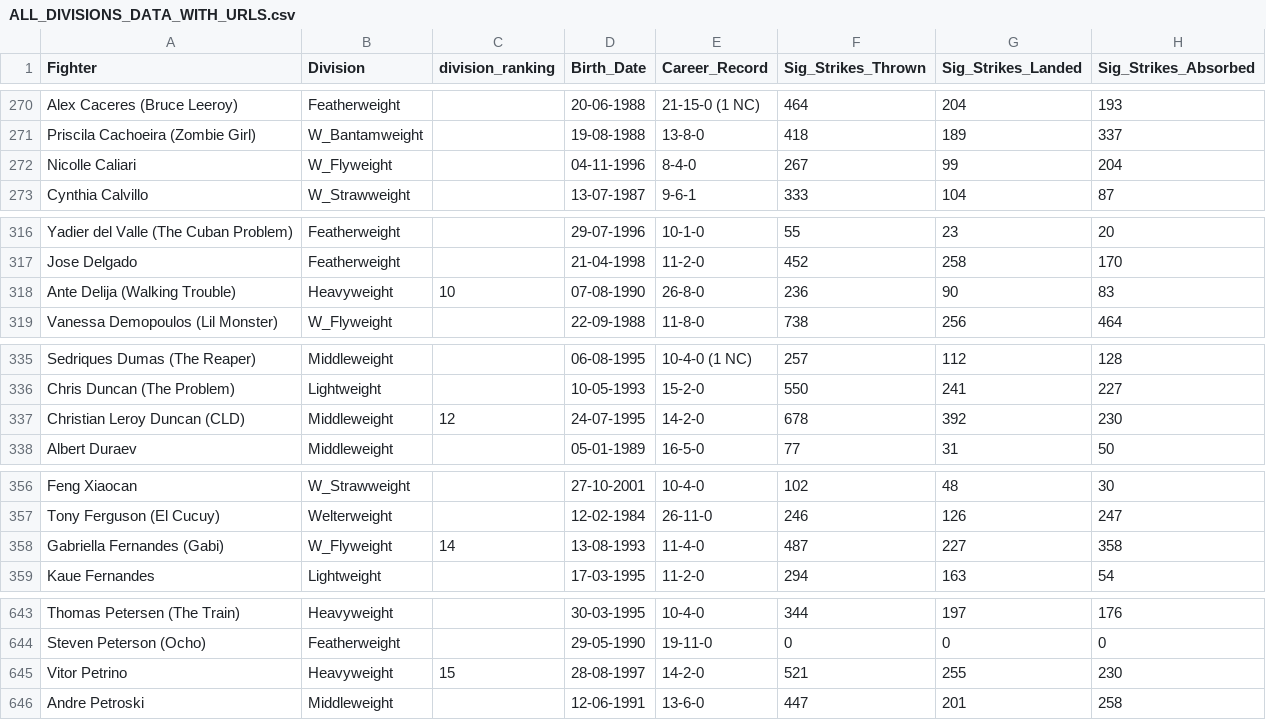
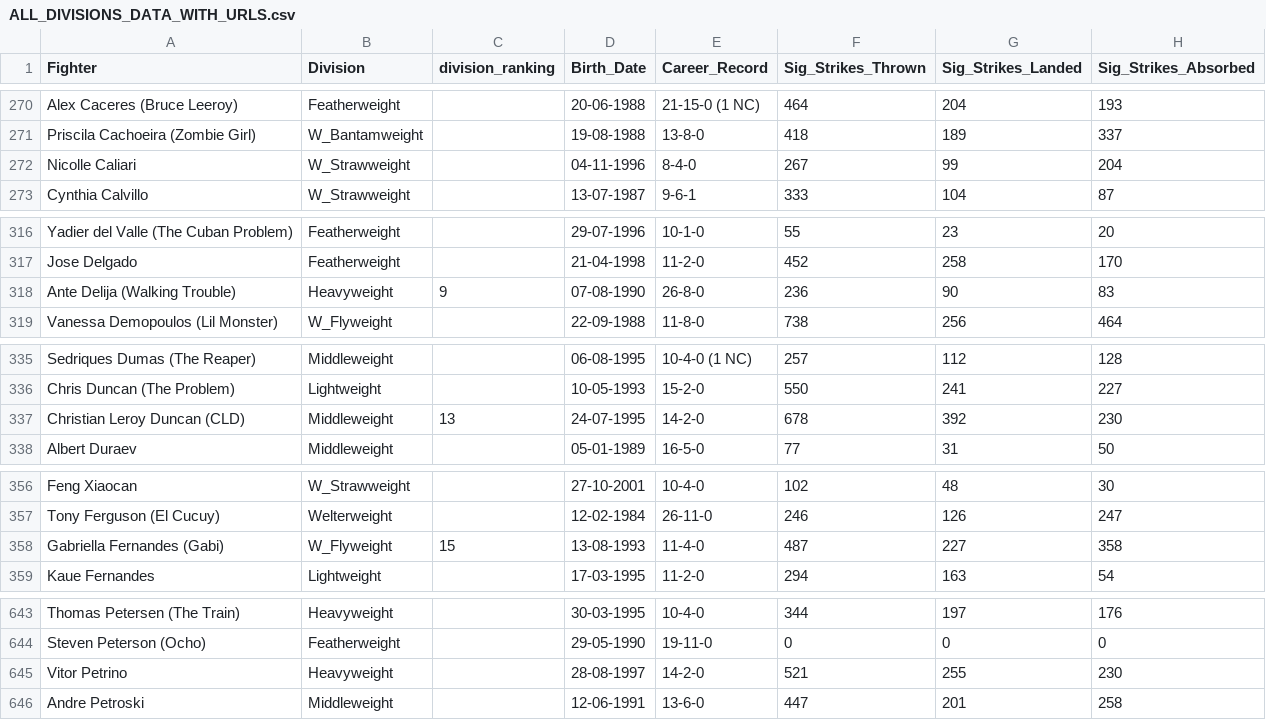
Before and after one commit to yeikiu/fight-radar.com-site, a CSV file: data/ALL_DIVISIONS_DATA_WITH_URLS.csv, drawn as a sheet; only a part is shown, gaps mark what is left out; the diff covers the shown part only; the diff names each change by its address in the sheet, - before the commit and + after, or states it on an @@ line.

```diff
--- a/data/ALL_DIVISIONS_DATA_WITH_URLS.csv
+++ b/data/ALL_DIVISIONS_DATA_WITH_URLS.csv
-B272 (Division): W_Flyweight
+B272 (Division): W_Strawweight
-C318 (division_ranking): 10
+C318 (division_ranking): 9
-C337 (division_ranking): 12
+C337 (division_ranking): 13
-C358 (division_ranking): 14
+C358 (division_ranking): 15
-C645 (division_ranking): 15
+C645 (division_ranking): (empty)
```
Also changed, not shown: 21 edited cells elsewhere in this file, 27 other files.
